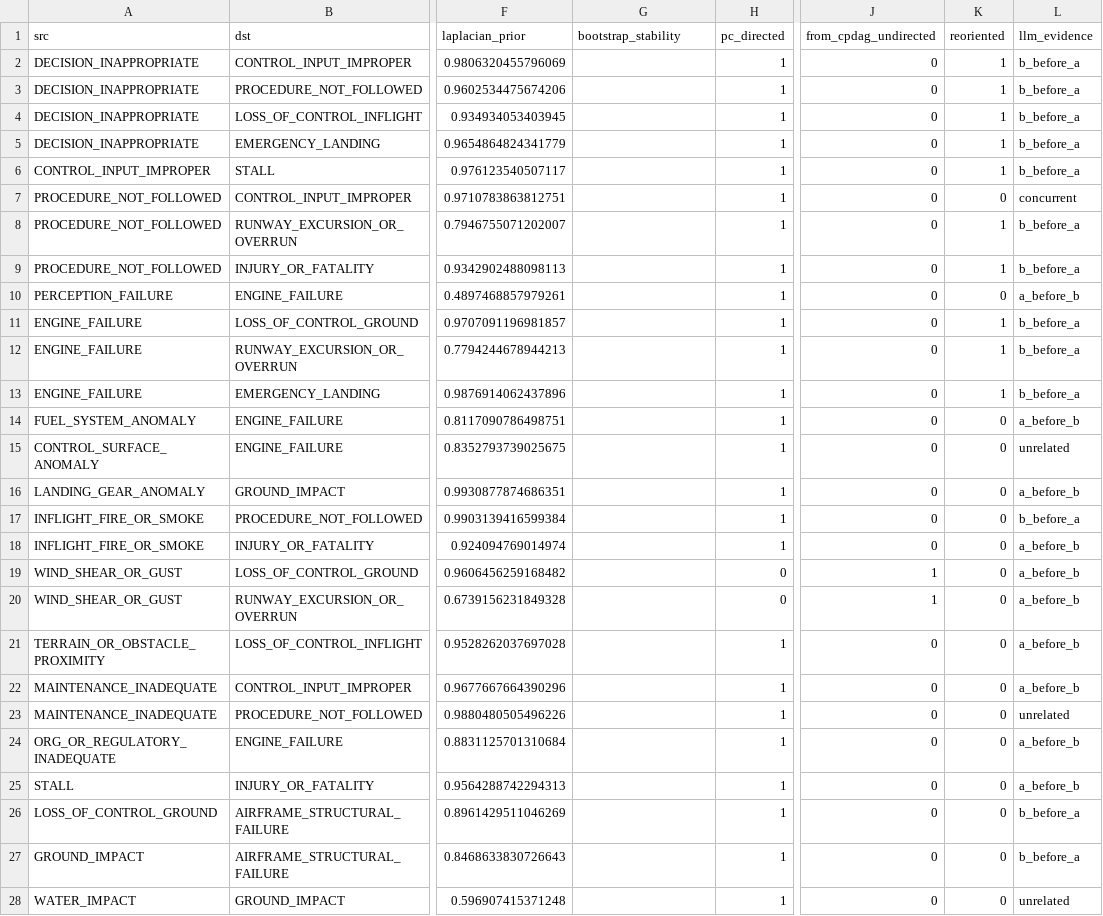
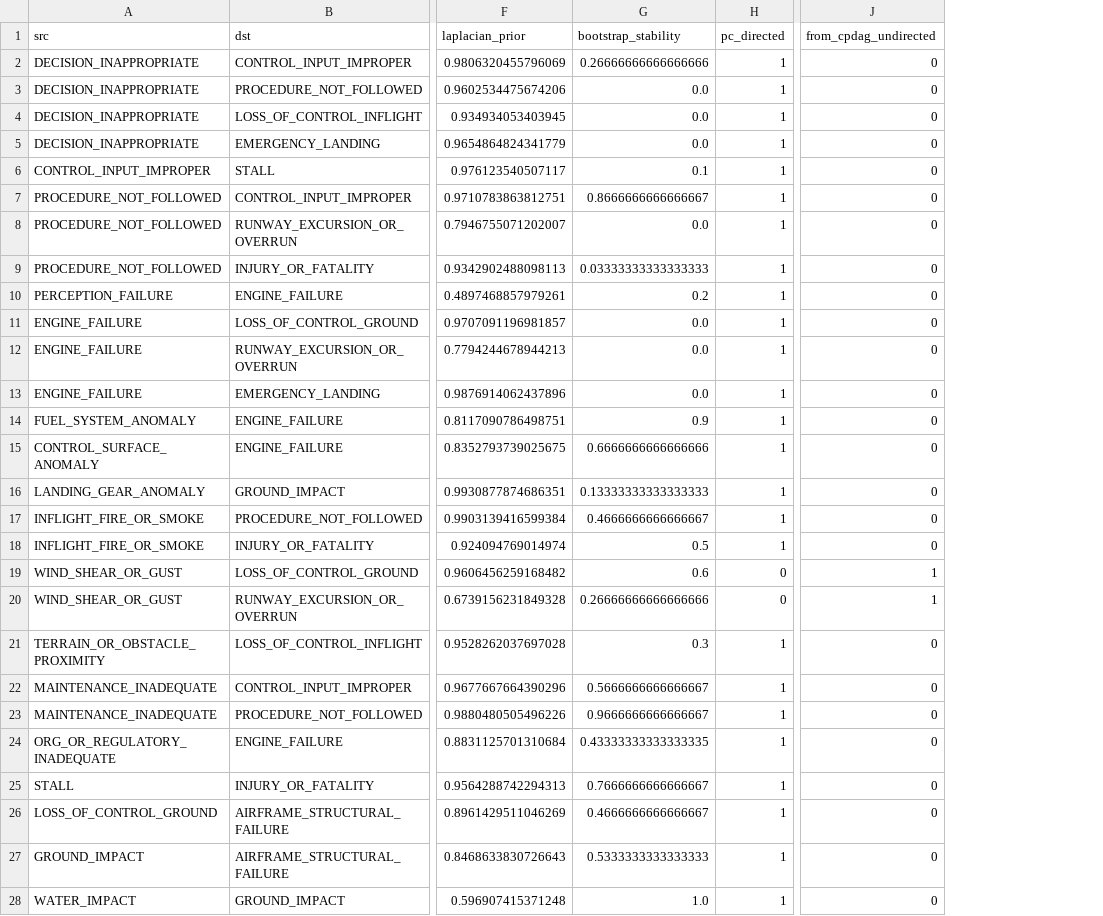
Before and after one commit to YutianPangASU/AviationSafetyReportKnowledgeGraph, a CSV file: event_extraction/out/aggregate_kg/per_category_dag/ARC.csv, drawn as a sheet; only a part is shown, gaps mark what is left out; the diff covers the shown part only; the diff names each change by its address in the sheet, - before the commit and + after, or states it on an @@ line.

```diff
--- a/event_extraction/out/aggregate_kg/per_category_dag/ARC.csv
+++ b/event_extraction/out/aggregate_kg/per_category_dag/ARC.csv
-column K (reoriented), rows 2-28: 1 | 1 | 1 | 1 | 1 | 0 | 1 | 1 | 0 | 1 | 1 | 1 | 0 | 0 | 0 | 0 | 0 | 0 | 0 | 0 | 0 | 0 | 0 | 0 | 0 | 0 | 0
-column L (llm_evidence), rows 2-28: b_before_a | b_before_a | b_before_a | b_before_a | b_before_a | concurrent | b_before_a | b_before_a | a_before_b | b_before_a | b_before_a | b_before_a | a_before_b | unrelated | a_before_b | b_before_a | a_before_b | a_before_b | a_before_b | a_before_b | a_before_b | unrelated | a_before_b | a_before_b | b_before_a | b_before_a | unrelated
-G2 (bootstrap_stability): (empty)
+G2 (bootstrap_stability): 0.26666666666666666
-G3:G5 (bootstrap_stability): (empty)
+G3:G5 (bootstrap_stability): 0.0
-G6 (bootstrap_stability): (empty)
+G6 (bootstrap_stability): 0.1
-G7 (bootstrap_stability): (empty)
+G7 (bootstrap_stability): 0.8666666666666667
-G8 (bootstrap_stability): (empty)
+G8 (bootstrap_stability): 0.0
-G9 (bootstrap_stability): (empty)
+G9 (bootstrap_stability): 0.03333333333333333
-G10 (bootstrap_stability): (empty)
+G10 (bootstrap_stability): 0.2
-G11:G13 (bootstrap_stability): (empty)
+G11:G13 (bootstrap_stability): 0.0
-G14 (bootstrap_stability): (empty)
+G14 (bootstrap_stability): 0.9
-G15 (bootstrap_stability): (empty)
+G15 (bootstrap_stability): 0.6666666666666666
-G16 (bootstrap_stability): (empty)
+G16 (bootstrap_stability): 0.13333333333333333
-G17 (bootstrap_stability): (empty)
+G17 (bootstrap_stability): 0.4666666666666667
-G18 (bootstrap_stability): (empty)
+G18 (bootstrap_stability): 0.5
-G19 (bootstrap_stability): (empty)
+G19 (bootstrap_stability): 0.6
-G20 (bootstrap_stability): (empty)
+G20 (bootstrap_stability): 0.26666666666666666
-G21 (bootstrap_stability): (empty)
+G21 (bootstrap_stability): 0.3
-G22 (bootstrap_stability): (empty)
+G22 (bootstrap_stability): 0.5666666666666667
-G23 (bootstrap_stability): (empty)
+G23 (bootstrap_stability): 0.9666666666666667
-G24 (bootstrap_stability): (empty)
+G24 (bootstrap_stability): 0.43333333333333335
-G25 (bootstrap_stability): (empty)
+G25 (bootstrap_stability): 0.7666666666666667
-G26 (bootstrap_stability): (empty)
+G26 (bootstrap_stability): 0.4666666666666667
-G27 (bootstrap_stability): (empty)
+G27 (bootstrap_stability): 0.5333333333333333
-G28 (bootstrap_stability): (empty)
+G28 (bootstrap_stability): 1.0
```
Also changed, not shown: 5 edited cells elsewhere in this file, event_extraction/out/aggregate_kg/per_category_dag/LOC-G.csv, event_extraction/out/aggregate_kg/per_category_dag/LOC-I.csv, 23 other files.
